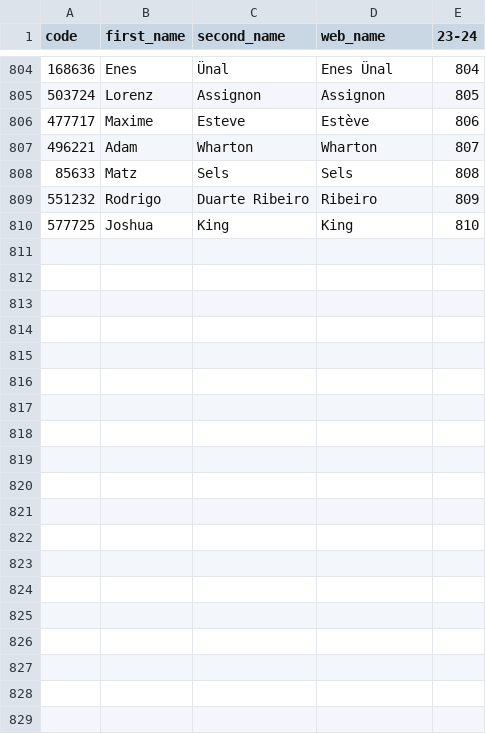
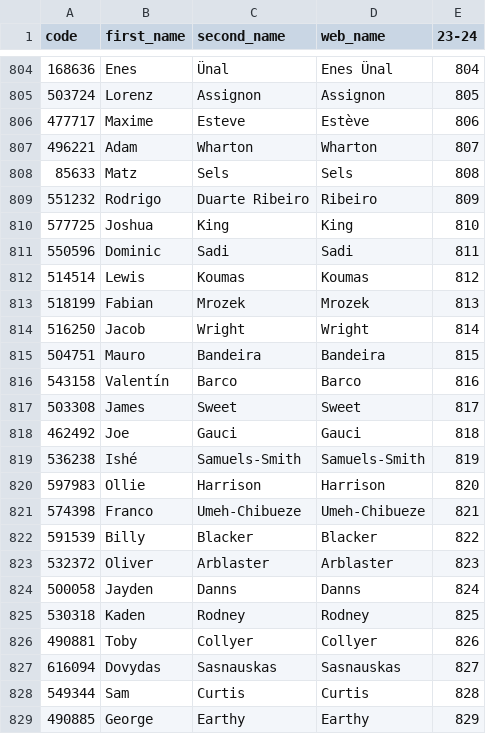
Before and after one commit to ChrisMusson/FPL-ID-Map, a CSV file: FPL/23-24.csv, drawn as a sheet; only a part is shown, gaps mark what is left out; the diff names each change by its address in the sheet, - before the commit and + after, or states it on an @@ line.

```diff
--- a/FPL/23-24.csv
+++ b/FPL/23-24.csv
+row 811: 550596 | Dominic | Sadi | Sadi | 811
+row 812: 514514 | Lewis | Koumas | Koumas | 812
+row 813: 518199 | Fabian | Mrozek | Mrozek | 813
+row 814: 516250 | Jacob | Wright | Wright | 814
+row 815: 504751 | Mauro | Bandeira | Bandeira | 815
+row 816: 543158 | Valentín | Barco | Barco | 816
+row 817: 503308 | James | Sweet | Sweet | 817
+row 818: 462492 | Joe | Gauci | Gauci | 818
+row 819: 536238 | Ishé | Samuels-Smith | Samuels-Smith | 819
+row 820: 597983 | Ollie | Harrison | Harrison | 820
+row 821: 574398 | Franco | Umeh-Chibueze | Umeh-Chibueze | 821
+row 822: 591539 | Billy | Blacker | Blacker | 822
+row 823: 532372 | Oliver | Arblaster | Arblaster | 823
+row 824: 500058 | Jayden | Danns | Danns | 824
+row 825: 530318 | Kaden | Rodney | Rodney | 825
+row 826: 490881 | Toby | Collyer | Collyer | 826
+row 827: 616094 | Dovydas | Sasnauskas | Sasnauskas | 827
+row 828: 549344 | Sam | Curtis | Curtis | 828
+row 829: 490885 | George | Earthy | Earthy | 829
```
Also changed, not shown: FBRef.csv, Master.csv, 2 other files.
